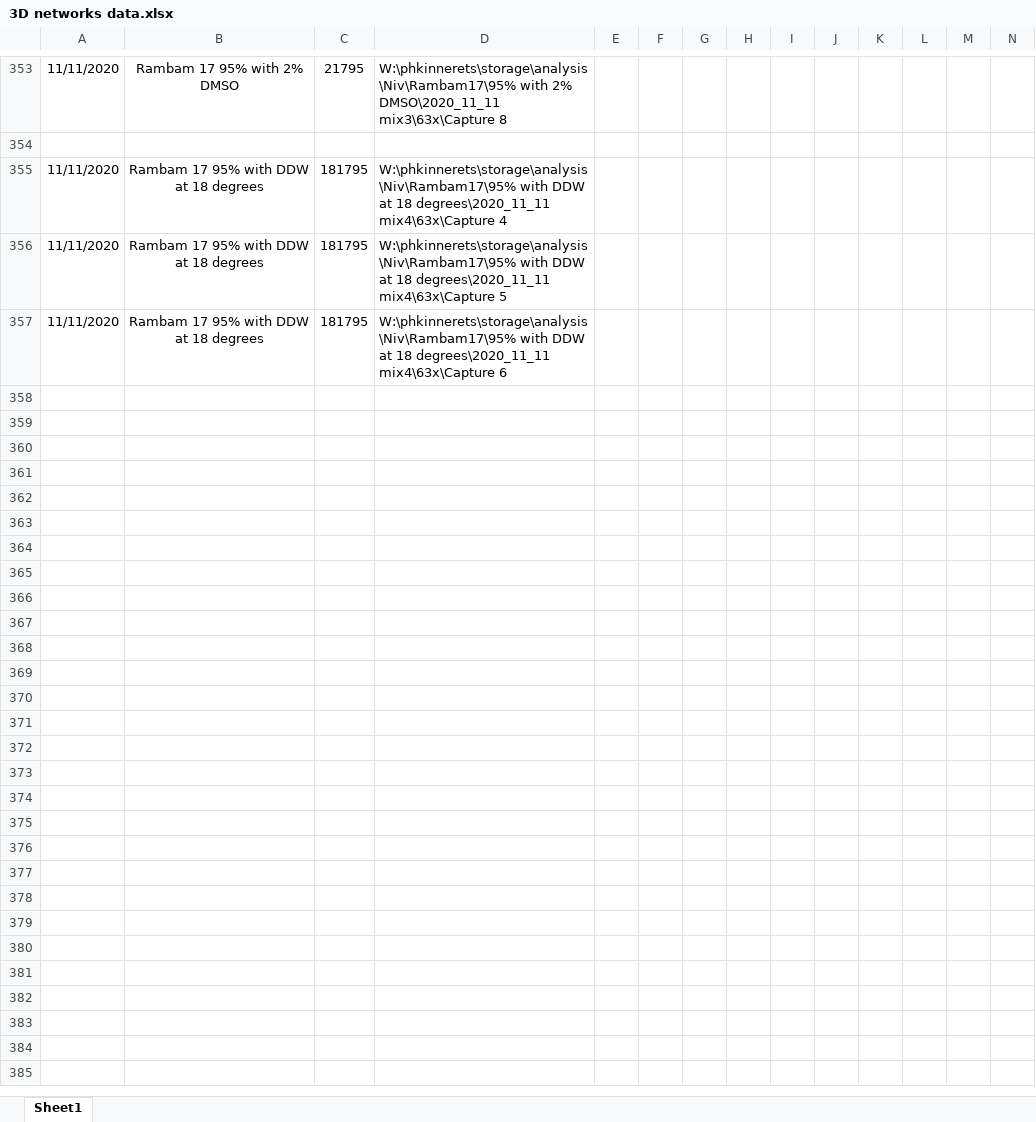
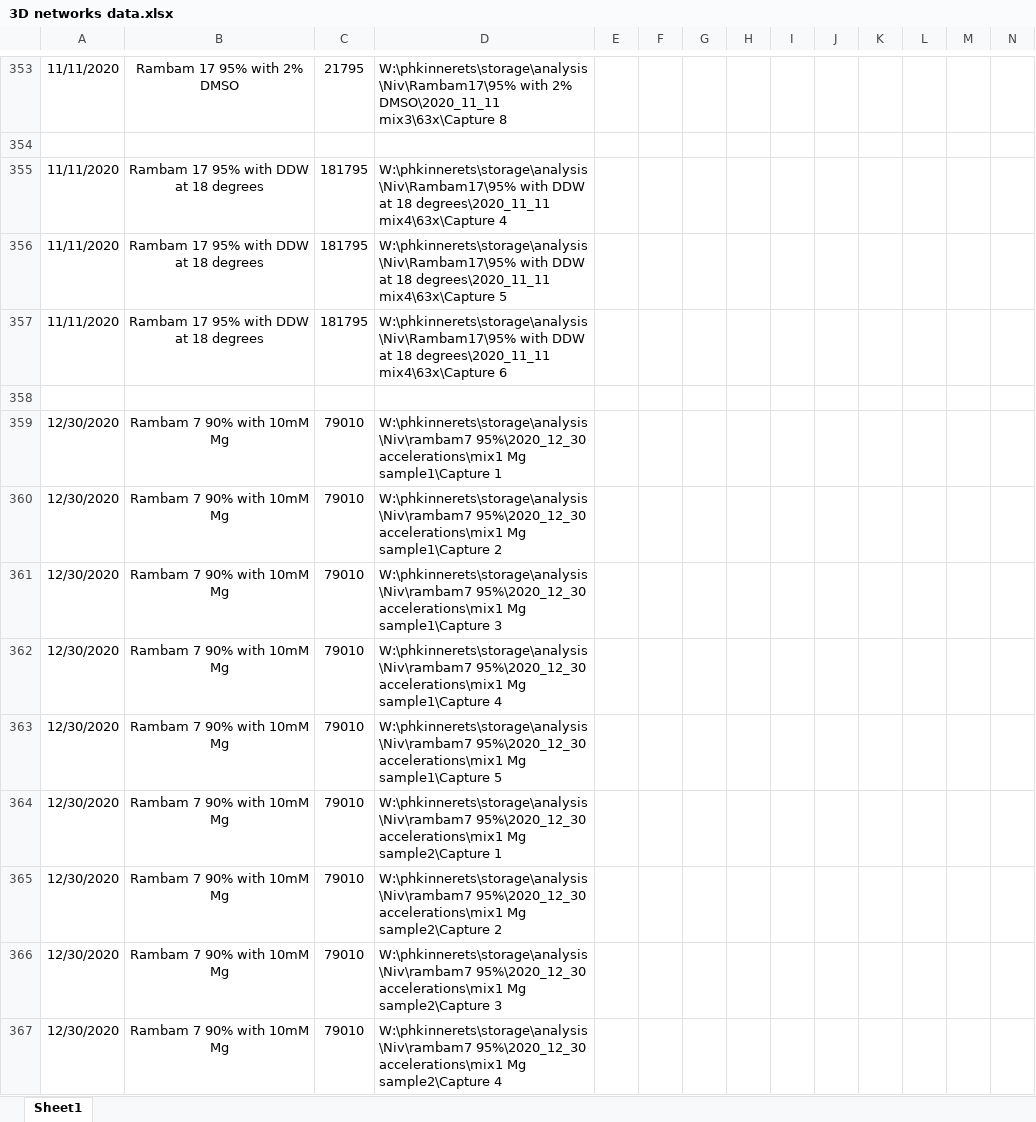
Before and after one commit to nivieru/dropletsRhoV, an Excel workbook: 3D networks data.xlsx, sheet Sheet1, drawn as a sheet; only a part is shown, gaps mark what is left out; values as stored, in another font and other column widths than the file's, no borders; rows hold the shown columns only; the diff covers the shown part only; the diff names each change by its address in the sheet, - before the commit and + after, or states it on an @@ line.

```diff
--- a/3D networks data.xlsx (sheet Sheet1)
+++ b/3D networks data.xlsx (sheet Sheet1)
+row 358: (empty)
+row 359: 12/30/2020 | Rambam 7 90% with 10mM Mg | 79010 | W:\phkinnerets\storage\analysis\Niv\rambam7 95%\2020_12_30 accelerations\mix1 Mg sample1\Capture 1
+row 360: 12/30/2020 | Rambam 7 90% with 10mM Mg | 79010 | W:\phkinnerets\storage\analysis\Niv\rambam7 95%\2020_12_30 accelerations\mix1 Mg sample1\Capture 2
+row 361: 12/30/2020 | Rambam 7 90% with 10mM Mg | 79010 | W:\phkinnerets\storage\analysis\Niv\rambam7 95%\2020_12_30 accelerations\mix1 Mg sample1\Capture 3
+row 362: 12/30/2020 | Rambam 7 90% with 10mM Mg | 79010 | W:\phkinnerets\storage\analysis\Niv\rambam7 95%\2020_12_30 accelerations\mix1 Mg sample1\Capture 4
+row 363: 12/30/2020 | Rambam 7 90% with 10mM Mg | 79010 | W:\phkinnerets\storage\analysis\Niv\rambam7 95%\2020_12_30 accelerations\mix1 Mg sample1\Capture 5
+row 364: 12/30/2020 | Rambam 7 90% with 10mM Mg | 79010 | W:\phkinnerets\storage\analysis\Niv\rambam7 95%\2020_12_30 accelerations\mix1 Mg sample2\Capture 1
+row 365: 12/30/2020 | Rambam 7 90% with 10mM Mg | 79010 | W:\phkinnerets\storage\analysis\Niv\rambam7 95%\2020_12_30 accelerations\mix1 Mg sample2\Capture 2
+row 366: 12/30/2020 | Rambam 7 90% with 10mM Mg | 79010 | W:\phkinnerets\storage\analysis\Niv\rambam7 95%\2020_12_30 accelerations\mix1 Mg sample2\Capture 3
+row 367: 12/30/2020 | Rambam 7 90% with 10mM Mg | 79010 | W:\phkinnerets\storage\analysis\Niv\rambam7 95%\2020_12_30 accelerations\mix1 Mg sample2\Capture 4
```
Also changed, not shown: 25 added rows elsewhere in this sheet, 4 other files.
